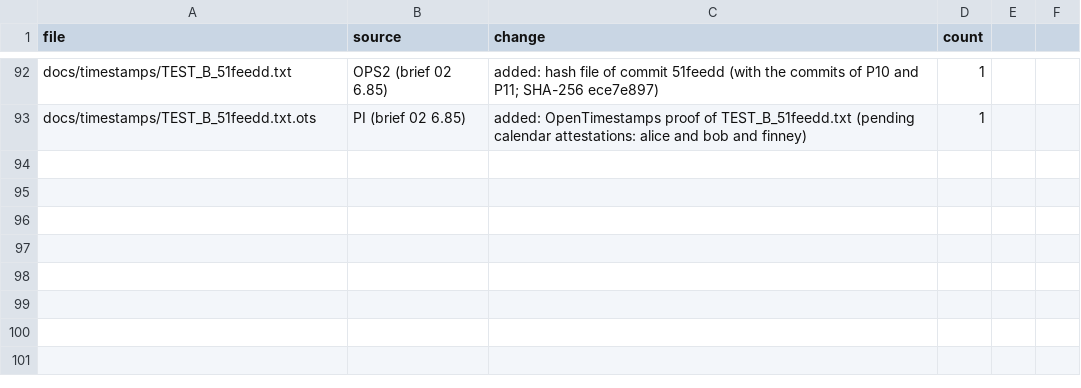
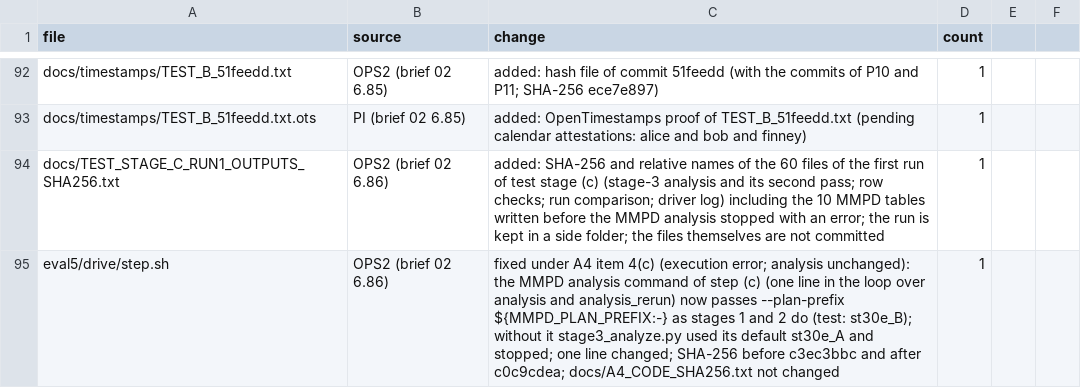
Before and after one commit to raddshing/rppg-pulse-rate-editing, a CSV file: CHANGES.csv, drawn as a sheet; only a part is shown, gaps mark what is left out.

Commit message:
Fix the MMPD analysis command of test stage (c) in eval5/drive/step.sh (A4 item 4(c)) and add docs/TEST_STAGE_C_RUN1_OUTPUTS_SHA256.txt
The first run of stage (c) stopped in the MMPD analysis: step.sh passed no --plan-prefix, so eval5/stage3_analyze.py used its default st30e_A and did not find the test input plan (st30e_B). One line now passes --plan-prefix ${MMPD_PLAN_PREFIX:-}, the expression stages 1 and 2 receive; the analysis is unchanged. SHA-256 of step.sh before c3ec3bbc, after c0c9cdea; docs/A4_CODE_SHA256.txt is not changed. The first run's 60 output files (including the 10 MMPD tables written before the error) are listed by SHA-256 and kept; stage (c) is run again from the start.

```diff
--- a/CHANGES.csv
+++ b/CHANGES.csv
@@ -93 +93,3 @@ docs/timestamps/TEST_B_51feedd.txt,OPS2 (brief 02 6.85),added: hash file of comm
 docs/timestamps/TEST_B_51feedd.txt.ots,PI (brief 02 6.85),added: OpenTimestamps proof of TEST_B_51feedd.txt (pending calendar attestations: alice and bob and finney),1
+docs/TEST_STAGE_C_RUN1_OUTPUTS_SHA256.txt,OPS2 (brief 02 6.86),added: SHA-256 and relative names of the 60 files of the first run of test stage (c) (stage-3 analysis and its second pass; row checks; run comparison; driver log) including the 10 MMPD tables written before the MMPD analysis stopped with an error; the run is kept in a side folder; the files themselves are not committed,1
+eval5/drive/step.sh,OPS2 (brief 02 6.86),fixed under A4 item 4(c) (execution error; analysis unchanged): the MMPD analysis command of step (c) (one line in the loop over analysis and analysis_rerun) now passes --plan-prefix ${MMPD_PLAN_PREFIX:-} as stages 1 and 2 do (test: st30e_B); without it stage3_analyze.py used its default st30e_A and stopped; one line changed; SHA-256 before c3ec3bbc and after c0c9cdea; docs/A4_CODE_SHA256.txt not changed,1
```
Also changed, not shown: 2 other files.
